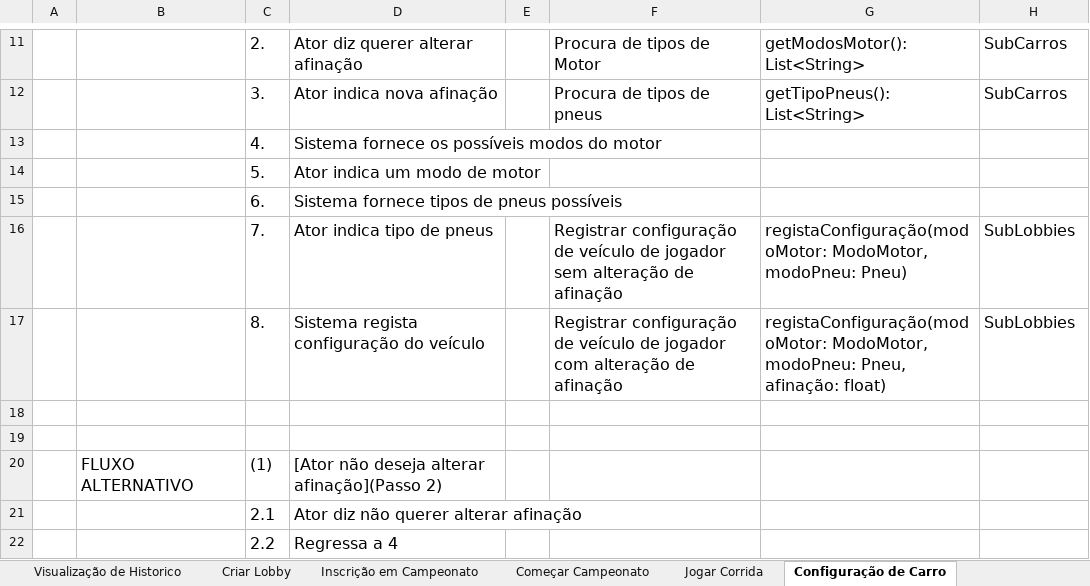
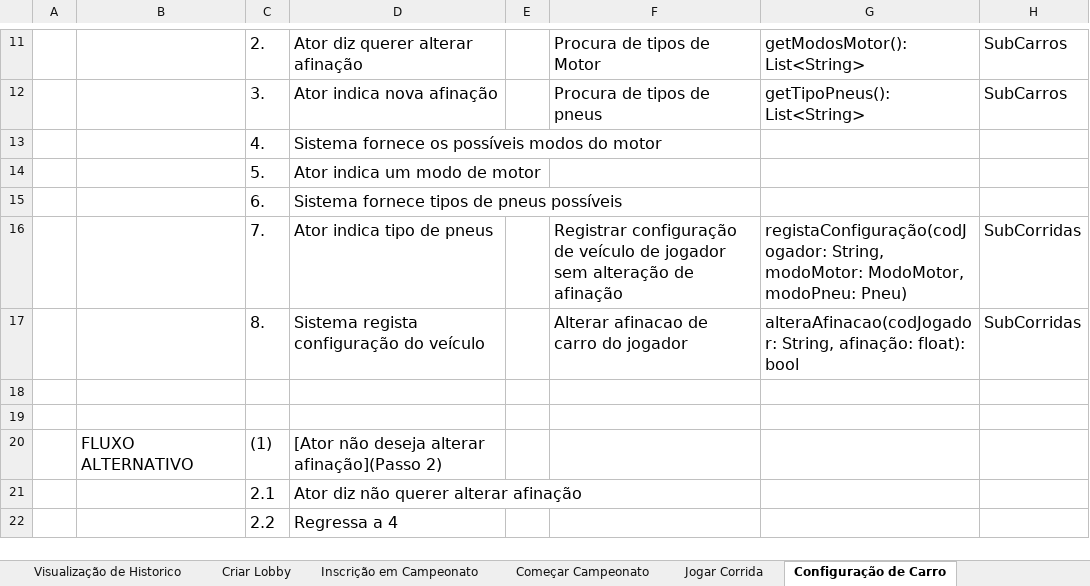
Before and after one commit to ARTurleite6/DSS_TP, an Excel workbook: Detalhes_Use_Cases.xlsx, sheet Configuração de Carro, drawn as a sheet; only a part is shown, gaps mark what is left out; values as stored, in another font and other column widths than the file's, no borders; the diff names each change by its address in the sheet, - before the commit and + after, or states it on an @@ line.

```diff
--- a/Detalhes_Use_Cases.xlsx (sheet Configuração de Carro)
+++ b/Detalhes_Use_Cases.xlsx (sheet Configuração de Carro)
-G16: registaConfiguração(modoMotor: ModoMotor, modoPneu:…
+G16: registaConfiguração(codJogador: String, modoMotor: ModoMotor, modoPneu:…
-H16:H17: SubLobbies
+H16:H17: SubCorridas
-F17: Registrar configuração de veículo de jogador com alteração de afinação
+F17: Alterar afinacao de carro do jogador
-G17: registaConfiguração(modoMotor: ModoMotor, modoPneu: Pneu, afinação: float)
+G17: alteraAfinacao(codJogador: String, afinação: float): bool
```
Also changed, not shown: sheet Jogar Corrida, sheet Visualizar Ranking Global, sheet Adicionar Novo Circuito, sheet Terminar Campeonato, 34 other files.
